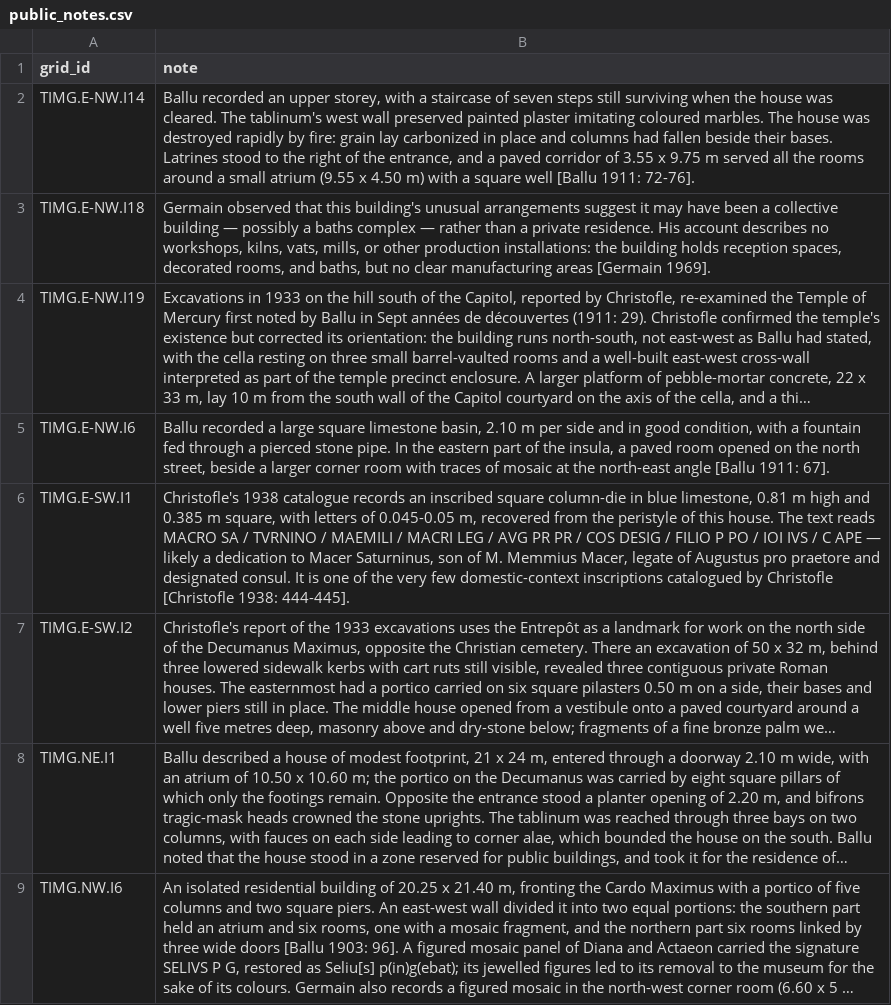
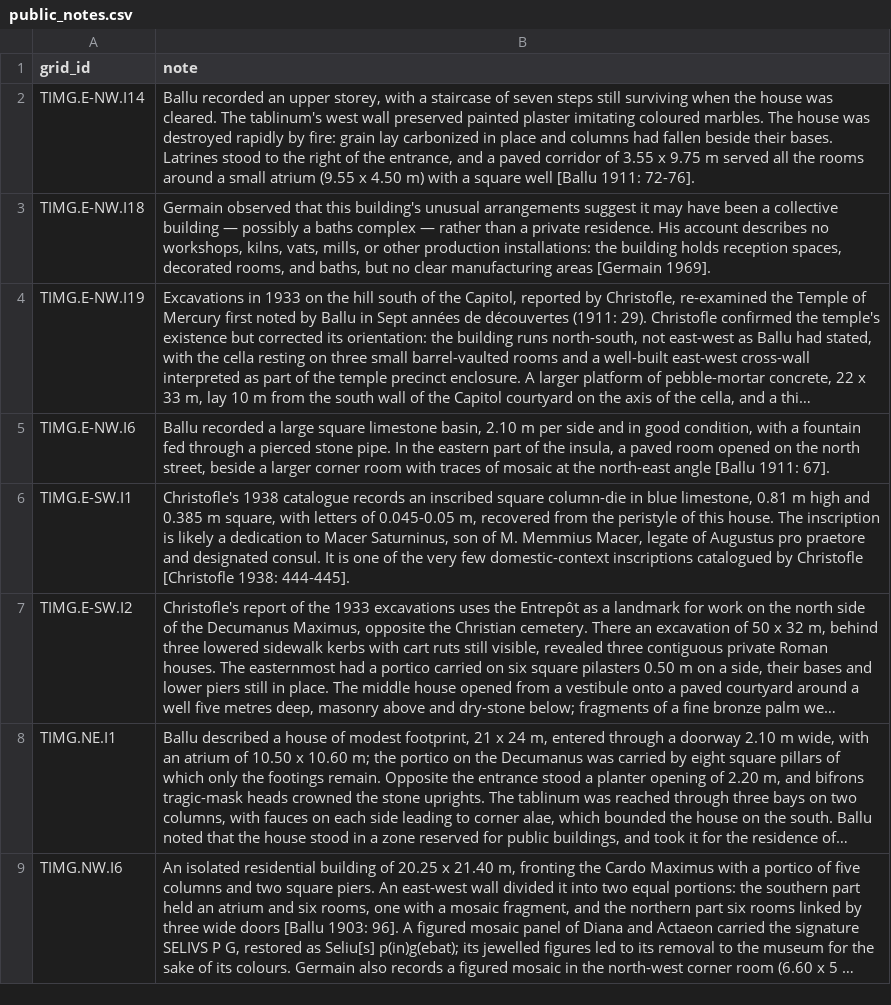
Before and after one commit to kimedher/timgadhouses, a CSV file: scripts/public_notes.csv, drawn as a sheet; only a part is shown; long unchanged cells end in …; the diff names each change by its address in the sheet, - before the commit and + after, or states it on an @@ line.

```diff
--- a/scripts/public_notes.csv
+++ b/scripts/public_notes.csv
-B6 (note): …house. The text reads MACRO SA / TVRNINO / MAEMILI / MACRI LEG / AVG PR PR / COS DESIG / FILIO P PO / IOI IVS / C APE — likely a…
+B6 (note): …house. The inscription is likely a…
```
Also changed, not shown: 1 other file.
